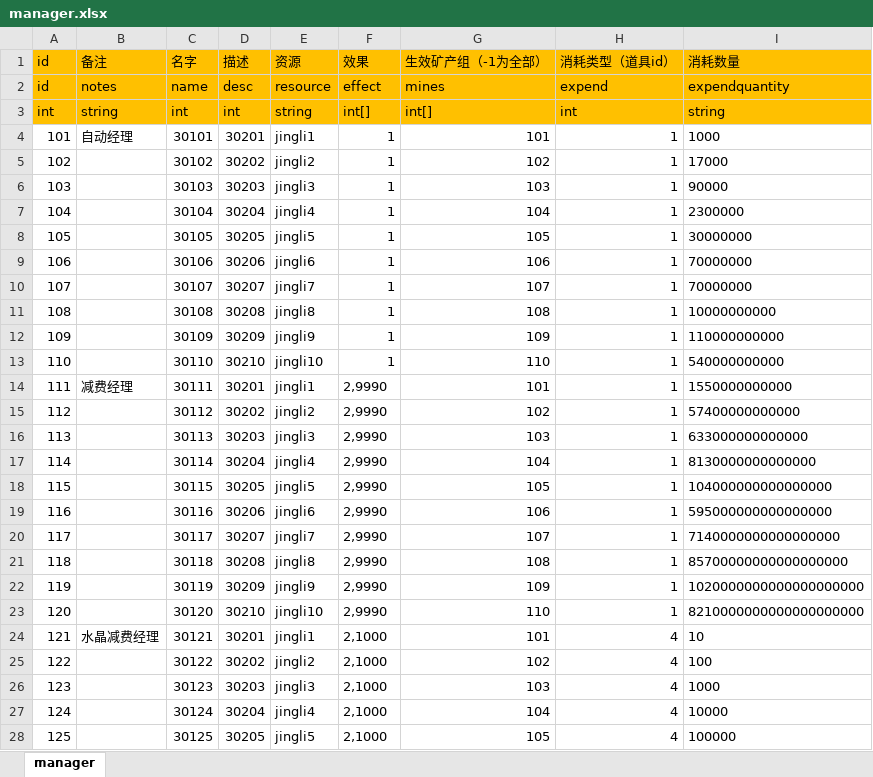
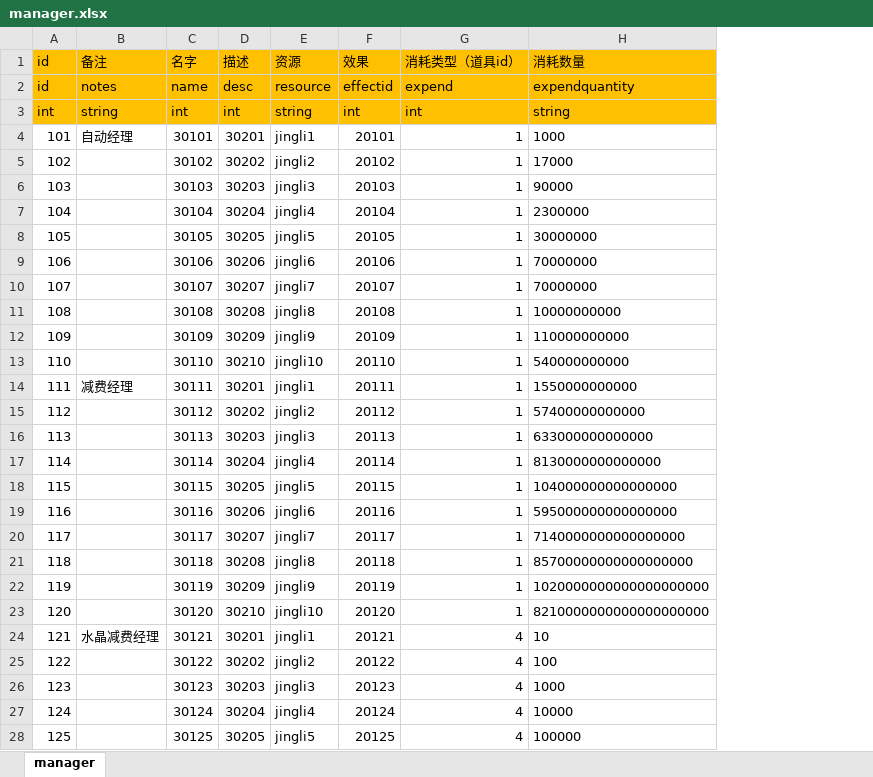
Before and after one commit to maziliang-code/RippleMinerTycoon, an Excel workbook: excel/manager.xlsx, sheet manager, drawn as a sheet; only a part is shown; values as stored, in another font and other column widths than the file's, no borders; the diff covers the shown part only; the diff names each change by its address in the sheet, - before the commit and + after, or states it on an @@ line.

```diff
--- a/excel/manager.xlsx (sheet manager)
+++ b/excel/manager.xlsx (sheet manager)
-column G (生效矿产组（-1为全部）), rows 2-28: mines | int[] | 101 | 102 | 103 | 104 | 105 | 106 | 107 | 108 | 109 | 110 | 101 | 102 | 103 | 104 | 105 | 106 | 107 | 108 | 109 | 110 | 101 | 102 | 103 | 104 | 105
-F2 (效果): effect
+F2 (效果): effectid
-F3 (效果): int[]
+F3 (效果): int
-F4 (效果): 1
+F4 (效果): 20101
-F5 (效果): 1
+F5 (效果): 20102
-F6 (效果): 1
+F6 (效果): 20103
-F7 (效果): 1
+F7 (效果): 20104
-F8 (效果): 1
+F8 (效果): 20105
-F9 (效果): 1
+F9 (效果): 20106
-F10 (效果): 1
+F10 (效果): 20107
-F11 (效果): 1
+F11 (效果): 20108
-F12 (效果): 1
+F12 (效果): 20109
-F13 (效果): 1
+F13 (效果): 20110
-F14 (效果): 2,9990
+F14 (效果): 20111
-F15 (效果): 2,9990
+F15 (效果): 20112
-F16 (效果): 2,9990
+F16 (效果): 20113
-F17 (效果): 2,9990
+F17 (效果): 20114
-F18 (效果): 2,9990
+F18 (效果): 20115
-F19 (效果): 2,9990
+F19 (效果): 20116
-F20 (效果): 2,9990
+F20 (效果): 20117
-F21 (效果): 2,9990
+F21 (效果): 20118
-F22 (效果): 2,9990
+F22 (效果): 20119
-F23 (效果): 2,9990
+F23 (效果): 20120
-F24 (效果): 2,1000
+F24 (效果): 20121
-F25 (效果): 2,1000
+F25 (效果): 20122
-F26 (效果): 2,1000
+F26 (效果): 20123
-F27 (效果): 2,1000
+F27 (效果): 20124
-F28 (效果): 2,1000
+F28 (效果): 20125
```
Also changed, not shown: 5 edited cells elsewhere in this sheet, excel/advertisement.xlsx, excel/develop.xlsx, 6 other files.
